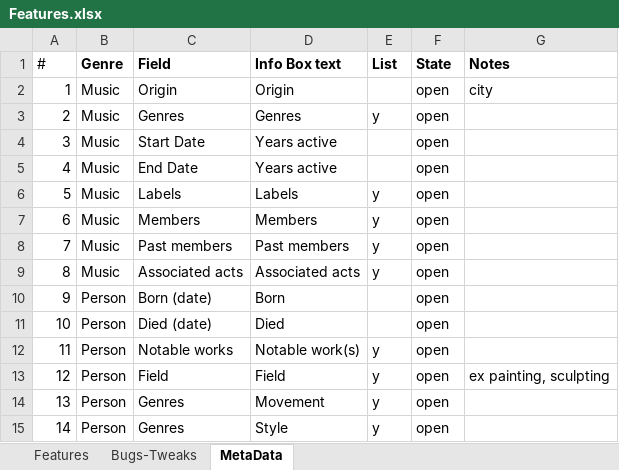
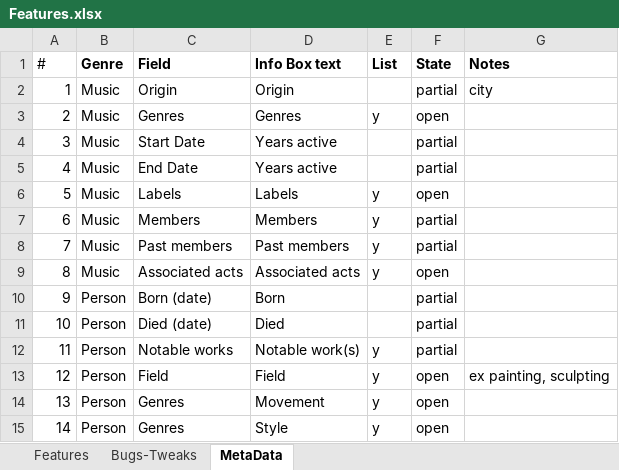
Before and after one commit to nuksimon/lnkr, an Excel workbook: Features.xlsx, sheet MetaData, drawn as a sheet; values as stored, in another font and other column widths than the file's, no borders; conditional formats not drawn; the diff names each change by its address in the sheet, - before the commit and + after, or states it on an @@ line.

Commit message:
MetaData

```diff
--- a/Features.xlsx (sheet MetaData)
+++ b/Features.xlsx (sheet MetaData)
-F2 (State): open
+F2 (State): partial
-F4:F5 (State): open
+F4:F5 (State): partial
-F7:F8 (State): open
+F7:F8 (State): partial
-F10:F12 (State): open
+F10:F12 (State): partial
```
Also changed, not shown: 2 other files.
